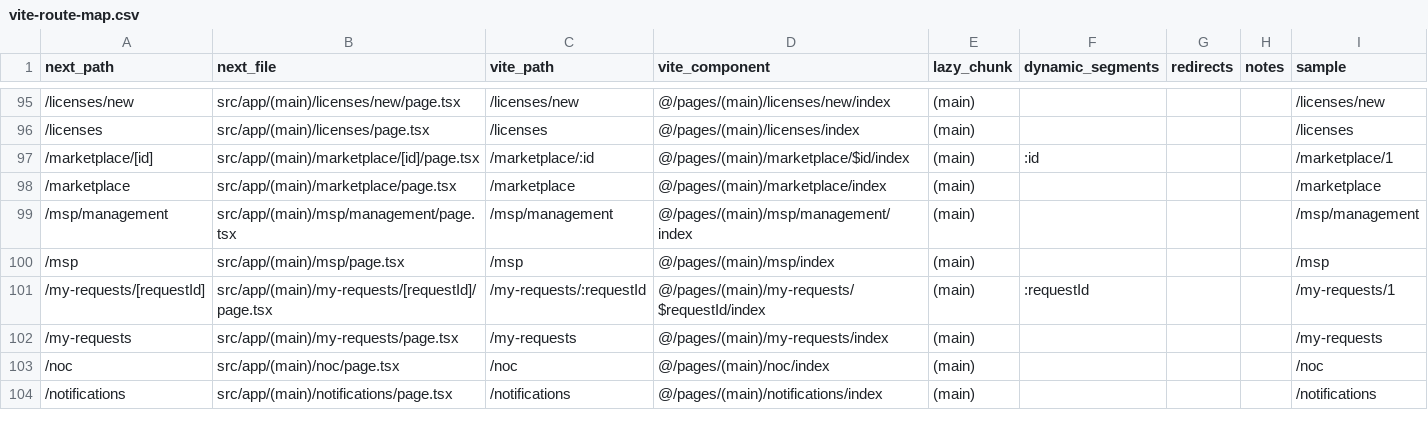
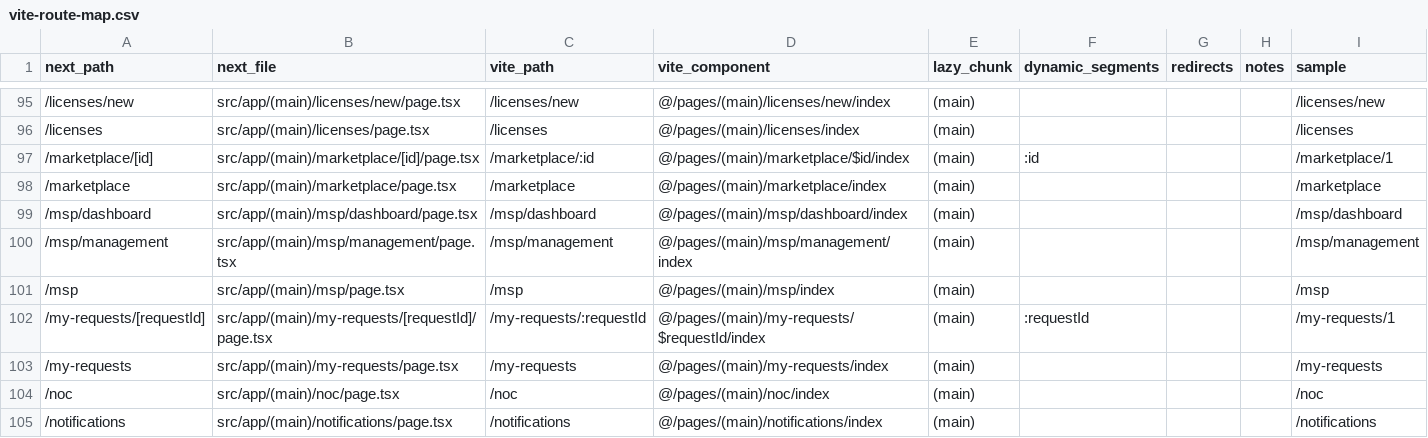
Before and after one commit to wwsheng009/itsm, a CSV file: docs/plan/_data/vite-route-map.csv, drawn as a sheet; only a part is shown, gaps mark what is left out.

Commit message:
feat(msp): 新增 /msp/dashboard 服务台仪表盘——跨客户单据直观总览
参考 /dashboard 设计，为 MSP 服务商员工提供多客户单据的只读总览页：

- KPI 汇总行：服务客户数 / 未关闭工单 / 已超 SLA / 临近到期 / 未指派（客户维度求和）
- 全部客户概览表：每客户一行计数徽标 + 红橙灰风险占比条，点击行在本页收窄客户范围
- SLA 风险 Top 5（与工作台 SlaRiskBoard 同排序语义）
- 最近更新的跨客户工单表（客户/单号/标题/状态/优先级/处理人/更新时间）
- 客户范围过滤：顶栏 Segmented + URL query customerTenantIds（与顶栏 CustomerFilter 同参联动）
- 深链入口：进入工作台 / 待办任务 / 跨租户单据（携带当前客户范围）

安全与口径（与现有 MSP 面一致，零后端端点改动）：
- 门控 MspProviderGate（服务商租户类型 + msp_ticket:read 双条件 fail-closed）
- 数据源只读复用 MSP 授权面（/msp/workbench/summary 30s 缓存 + /msp/workbench/tickets）
- 后端菜单种子新增「服务台仪表盘」（/msp 下，msp_ticket:read，SortOrder 120），
  回归测试 TestSeedProductionMSPMenuEntries 同步覆盖

验证：前端页面测试 8/8、route-permissions 9/9、guards 17/17 通过；
tsc/eslint 无错误；go build + seeder 测试通过

```diff
--- a/docs/plan/_data/vite-route-map.csv
+++ b/docs/plan/_data/vite-route-map.csv
@@ -98,2 +98,3 @@
 /marketplace,src/app/(main)/marketplace/page.tsx,/marketplace,@/pages/(main)/marketplace/index,(main),,,,/marketplace
+/msp/dashboard,src/app/(main)/msp/dashboard/page.tsx,/msp/dashboard,@/pages/(main)/msp/dashboard/index,(main),,,,/msp/dashboard
 /msp/management,src/app/(main)/msp/management/page.tsx,/msp/management,@/pages/(main)/msp/management/index,(main),,,,/msp/management
```
Also changed, not shown: 6 other files.
